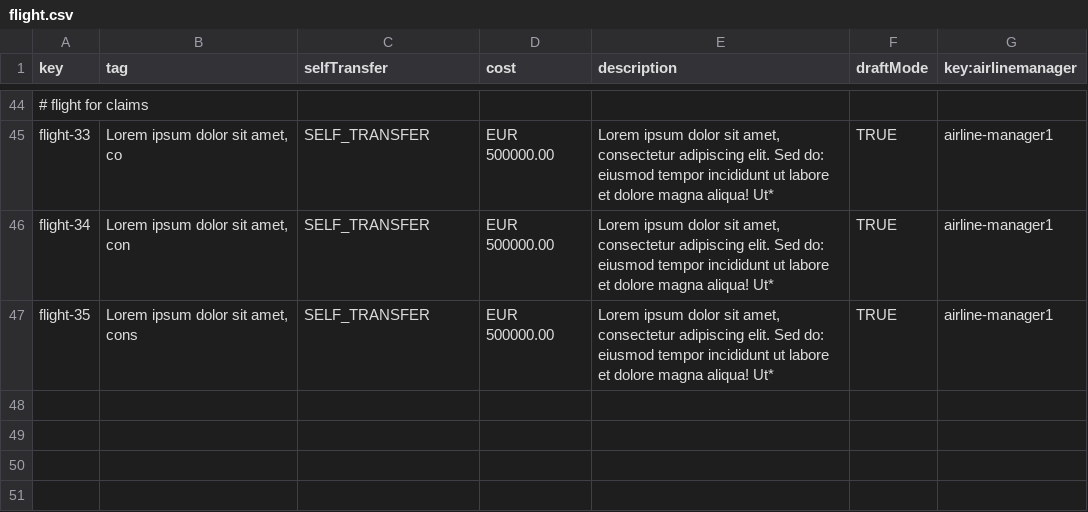
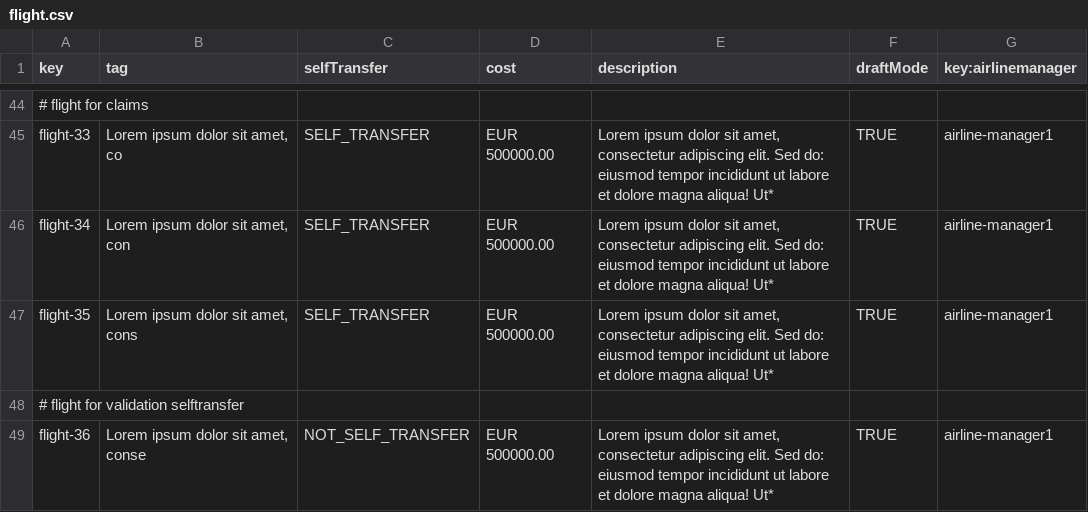
Before and after one commit to C1-036/Acme-ANS-D04, a CSV file: src/main/resources/WEB-INF/data/sample/flight.csv, drawn as a sheet; only a part is shown, gaps mark what is left out.

Commit message:
Hacks de flight

```diff
--- a/src/main/resources/WEB-INF/data/sample/flight.csv
+++ b/src/main/resources/WEB-INF/data/sample/flight.csv
@@ -47 +47,3 @@ flight-34,"Lorem ipsum dolor sit amet, con",SELF_TRANSFER,EUR 500000.00,"Lorem i
 flight-35,"Lorem ipsum dolor sit amet, cons",SELF_TRANSFER,EUR 500000.00,"Lorem ipsum dolor sit amet, consectetur adipiscing elit. Sed do: eiusmod tempor incididunt ut labore et dolore magna aliqua! Ut*",TRUE,airline-manager1
+# flight for validation selftransfer
+flight-36,"Lorem ipsum dolor sit amet, conse",NOT_SELF_TRANSFER,EUR 500000.00,"Lorem ipsum dolor sit amet, consectetur adipiscing elit. Sed do: eiusmod tempor incididunt ut labore et dolore magna aliqua! Ut*",TRUE,airline-manager1
```
Also changed, not shown: src/main/resources/WEB-INF/data/sample/leg.csv, 12 other files.
